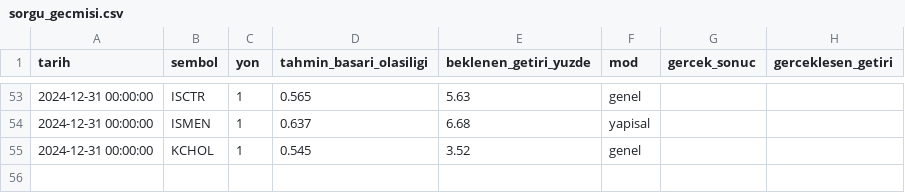
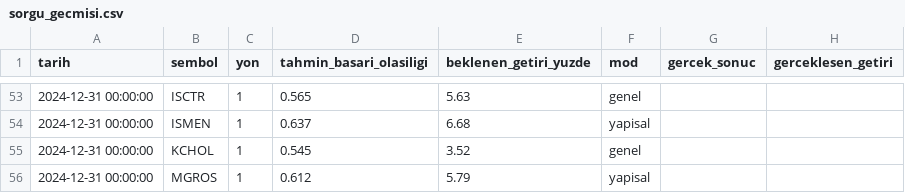
Before and after one commit to sifirdanbine01-commits/bist100-ai-tahmin, a CSV file: sorgu_gecmisi.csv, drawn as a sheet; only a part is shown, gaps mark what is left out; the diff names each change by its address in the sheet, - before the commit and + after, or states it on an @@ line.

```diff
--- a/sorgu_gecmisi.csv
+++ b/sorgu_gecmisi.csv
+row 56: 2024-12-31 00:00:00 | MGROS | 1 | 0.612 | 5.79 | yapisal
```
